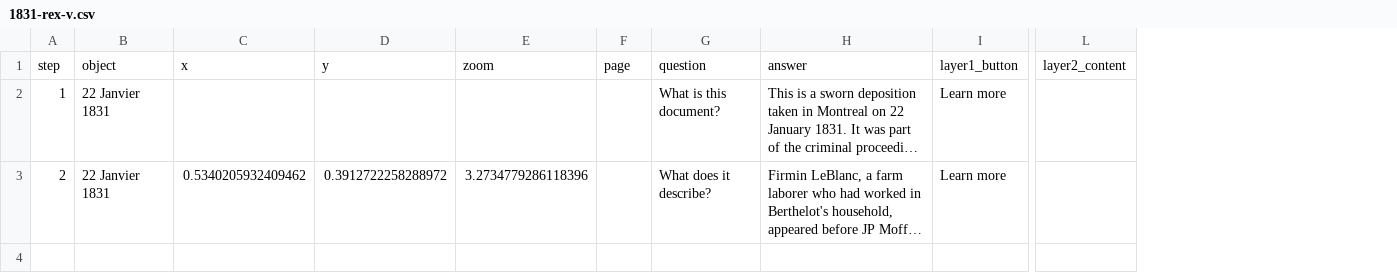
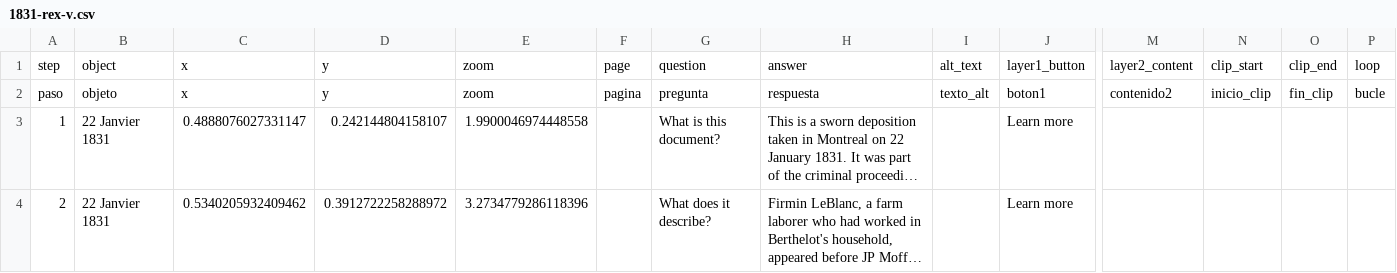
Before and after one commit to jaretthenderson-lab/unnatural-sex-archive, a CSV file: telar-content/spreadsheets/1831-rex-v.csv, drawn as a sheet; only a part is shown, gaps mark what is left out; long unchanged cells end in …; addresses are those after the commit; rows hold the shown columns only; the diff names each change by its address in the sheet, - before the commit and + after, or states it on an @@ line.

```diff
--- a/telar-content/spreadsheets/1831-rex-v.csv
+++ b/telar-content/spreadsheets/1831-rex-v.csv
+column I, row 1: alt_text
+column N, row 1: clip_start
+column O, row 1: clip_end
+column P, row 1: loop
+row 2: paso | objeto | x | y | zoom | pagina | pregunta | respuesta | texto_alt | boton1 | contenido2 | inicio_clip | fin_clip | bucle
-C3: (empty)
+C3: 0.4888076027331147
-D3: (empty)
+D3: 0.242144804158107
-E3: (empty)
+E3: 1.9900046974448558
```
Also changed, not shown: telar-content/spreadsheets/objects.csv, 4 other files.
